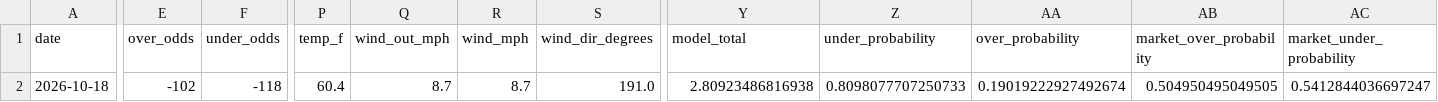
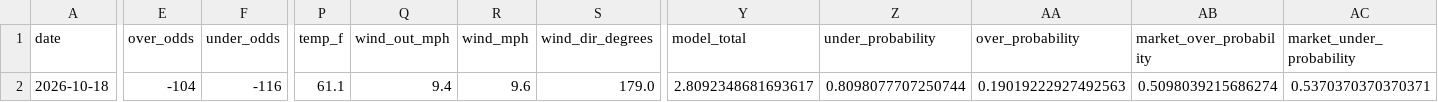
Before and after one commit to Jackstein0/atsrecipts-live-model, a CSV file: atsrecipts-upload-ready/data/processed/today_results_model_b.csv, drawn as a sheet; only a part is shown, gaps mark what is left out; the diff covers the shown part only; the diff names each change by its address in the sheet, - before the commit and + after, or states it on an @@ line.

```diff
--- a/atsrecipts-upload-ready/data/processed/today_results_model_b.csv
+++ b/atsrecipts-upload-ready/data/processed/today_results_model_b.csv
-E2 (over_odds): -102
+E2 (over_odds): -104
-F2 (under_odds): -118
+F2 (under_odds): -116
-P2 (temp_f): 60.4
+P2 (temp_f): 61.1
-Q2 (wind_out_mph): 8.7
+Q2 (wind_out_mph): 9.4
-R2 (wind_mph): 8.7
+R2 (wind_mph): 9.6
-S2 (wind_dir_degrees): 191.0
+S2 (wind_dir_degrees): 179.0
-Y2 (model_total): 2.80923486816938
+Y2 (model_total): 2.8092348681693617
-Z2 (under_probability): 0.8098077707250733
+Z2 (under_probability): 0.8098077707250744
-AA2 (over_probability): 0.19019222927492674
+AA2 (over_probability): 0.19019222927492563
-AB2 (market_over_probability): 0.504950495049505
+AB2 (market_over_probability): 0.5098039215686274
-AC2 (market_under_probability): 0.5412844036697247
+AC2 (market_under_probability): 0.5370370370370371
```
Also changed, not shown: 3 edited cells elsewhere in this file, atsrecipts-upload-ready/data/processed/pick_tracker.csv, atsrecipts-upload-ready/data/processed/pick_tracker_model_b.csv, 12 other files.
